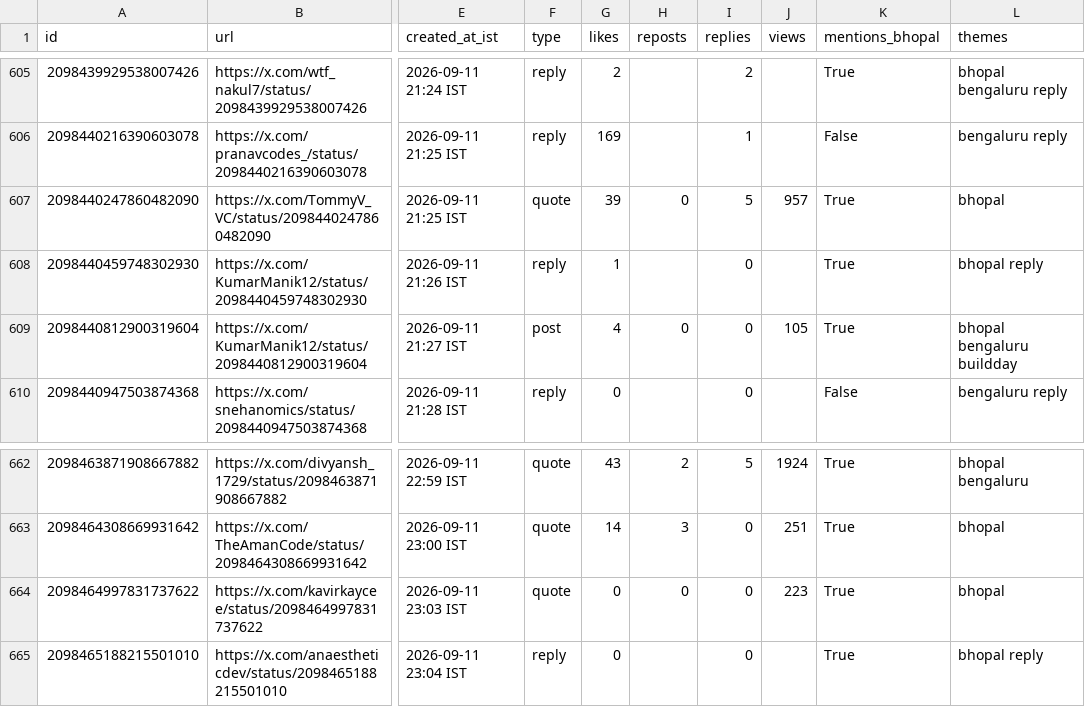
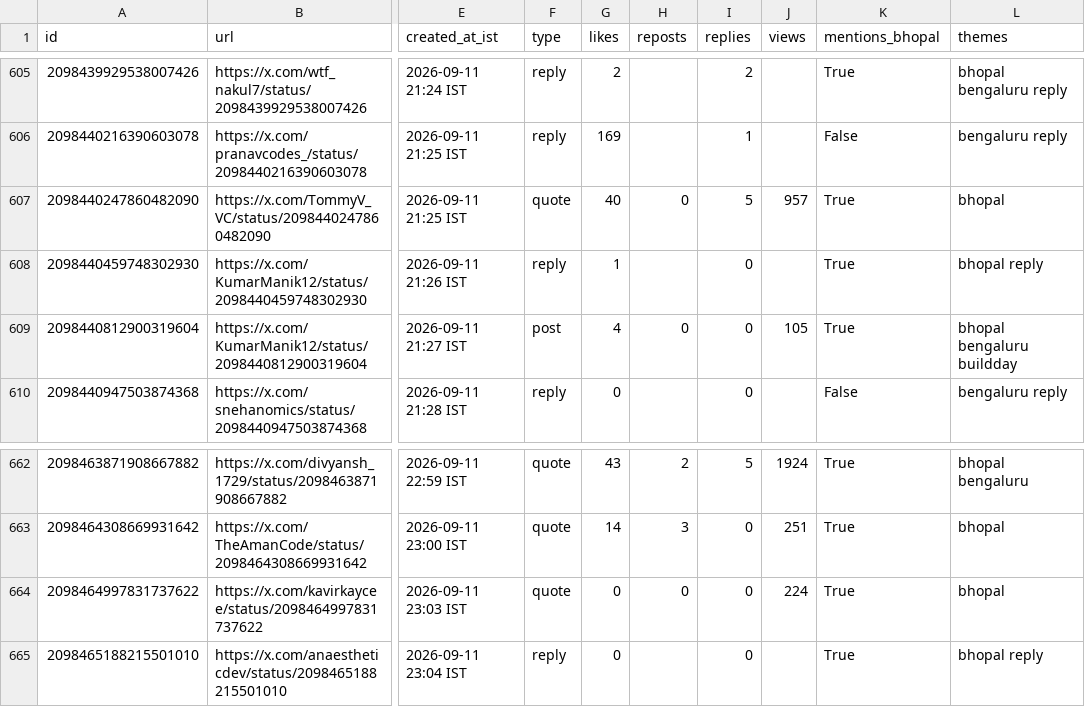
Before and after one commit to Vishal4742/claude-community-bhopal, a CSV file: blog/fable-5-1-build-days-bhopal/tweets.csv, drawn as a sheet; only a part is shown, gaps mark what is left out; the diff covers the shown part only; the diff names each change by its address in the sheet, - before the commit and + after, or states it on an @@ line.

```diff
--- a/blog/fable-5-1-build-days-bhopal/tweets.csv
+++ b/blog/fable-5-1-build-days-bhopal/tweets.csv
-G607 (likes): 39
+G607 (likes): 40
-J664 (views): 223
+J664 (views): 224
```
Also changed, not shown: 12 edited cells elsewhere in this file, 2 other files.
